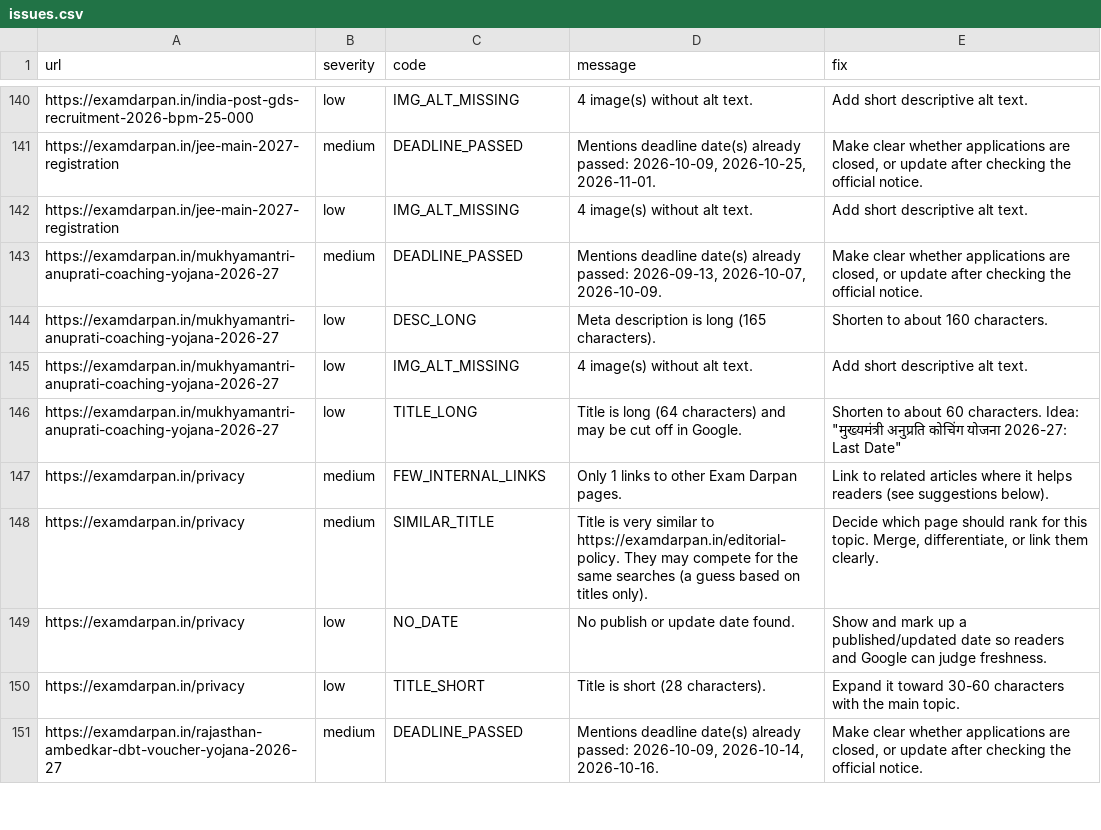
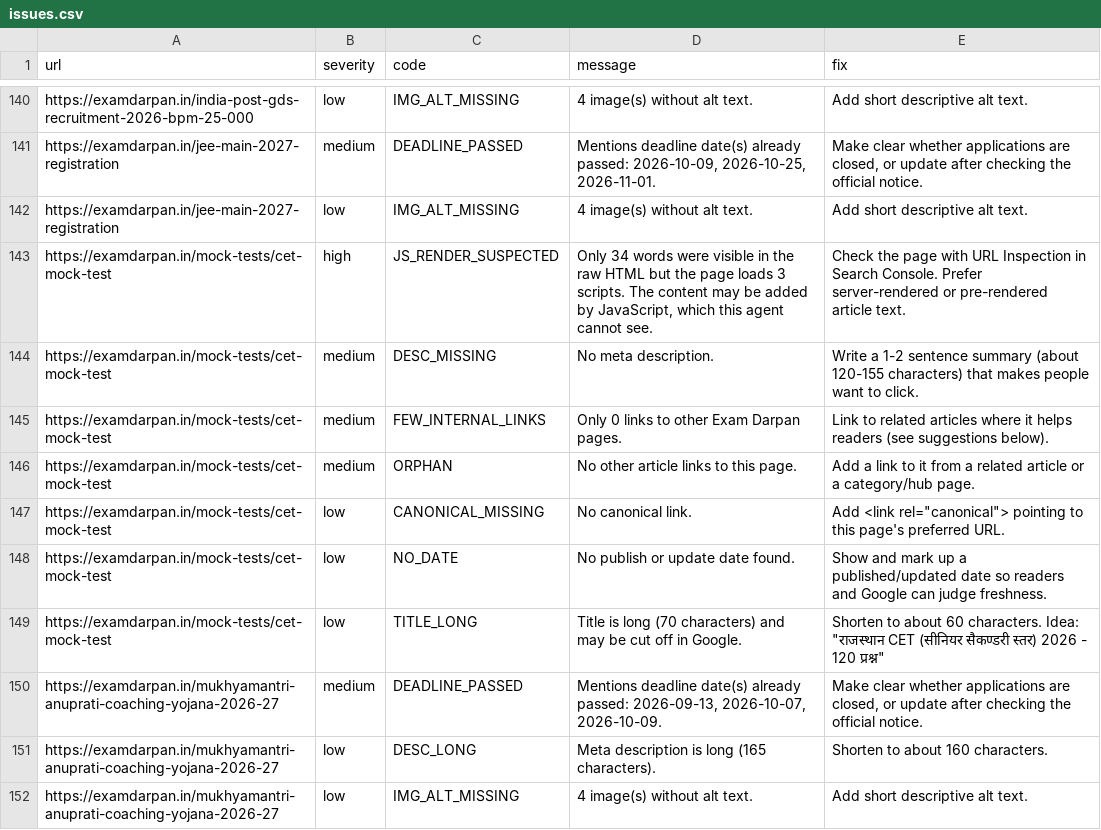
Before and after one commit to lakshay787729-web/examdarpan-organic-traffic-agent, a CSV file: reports/issues.csv, drawn as a sheet; only a part is shown, gaps mark what is left out; the shorter side is filled out with more unchanged rows.

```diff
--- a/reports/issues.csv
+++ b/reports/issues.csv
@@ -142,2 +142,9 @@ https://examdarpan.in/jee-main-2027-registration,medium,DEADLINE_PASSED,"Mention
 https://examdarpan.in/jee-main-2027-registration,low,IMG_ALT_MISSING,4 image(s) without alt text.,Add short descriptive alt text.
+https://examdarpan.in/mock-tests/cet-mock-test,high,JS_RENDER_SUSPECTED,"Only 34 words were visible in the raw HTML but the page loads 3 scripts. The content may be added by JavaScript, which this agent cannot see.",Check the page with URL Inspection in Search Console. Prefer server-rendered or pre-rendered article text.
+https://examdarpan.in/mock-tests/cet-mock-test,medium,DESC_MISSING,No meta description.,Write a 1-2 sentence summary (about 120-155 characters) that makes people want to click.
+https://examdarpan.in/mock-tests/cet-mock-test,medium,FEW_INTERNAL_LINKS,Only 0 links to other Exam Darpan pages.,Link to related articles where it helps readers (see suggestions below).
+https://examdarpan.in/mock-tests/cet-mock-test,medium,ORPHAN,No other article links to this page.,Add a link to it from a related article or a category/hub page.
+https://examdarpan.in/mock-tests/cet-mock-test,low,CANONICAL_MISSING,No canonical link.,"Add <link rel=""canonical""> pointing to this page's preferred URL."
+https://examdarpan.in/mock-tests/cet-mock-test,low,NO_DATE,No publish or update date found.,Show and mark up a published/updated date so readers and Google can judge freshness.
+https://examdarpan.in/mock-tests/cet-mock-test,low,TITLE_LONG,Title is long (70 characters) and may be cut off in Google.,"Shorten to about 60 characters. Idea: ""राजस्थान CET (सीनियर सैकण्डरी स्तर) 2026 - 120 प्रश्न"""
 https://examdarpan.in/mukhyamantri-anuprati-coaching-yojana-2026-27,medium,DEADLINE_PASSED,"Mentions deadline date(s) already passed: 2026-09-13, 2026-10-07, 2026-10-09.","Make clear whether applications are closed, or update after checking the official notice."
```
Also changed, not shown: 9 other files.
